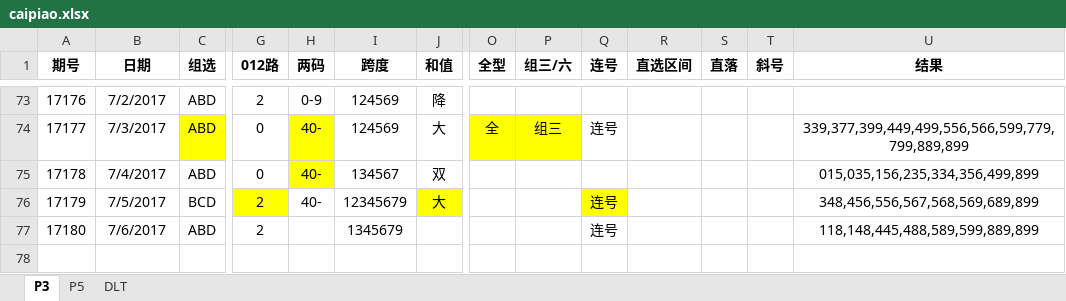
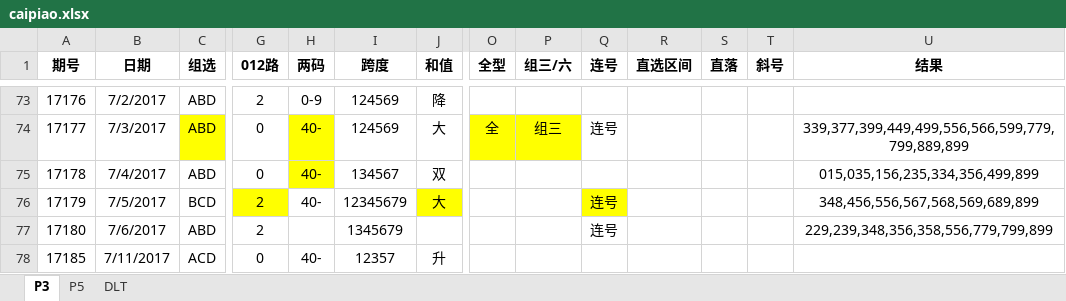
Before and after one commit to zhoubo8308/caipiao, an Excel workbook: caipiao.xlsx, sheet P3, drawn as a sheet; only a part is shown, gaps mark what is left out; values as stored, in another font and other column widths than the file's, no borders; rows hold the shown columns only; the diff names each change by its address in the sheet, - before the commit and + after, or states it on an @@ line.

```diff
--- a/caipiao.xlsx (sheet P3)
+++ b/caipiao.xlsx (sheet P3)
-U77 (结果): 118,148,445,488,589,599,889,899
+U77 (结果): 229,239,348,356,358,556,779,799,899
+row 78: 17185 | 7/11/2017 | ACD | 0 | 40- | 12357 | 升
```
Also changed, not shown: sheet P5.
